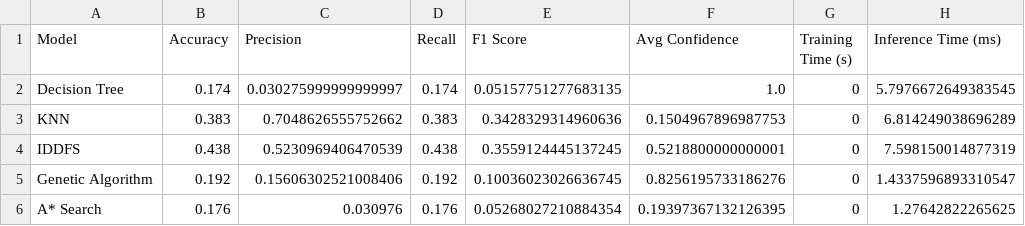
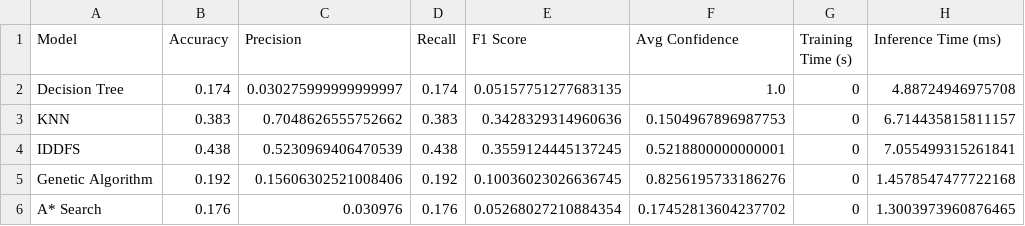
Before and after one commit to efebarkin/YAP441Proje, a CSV file: models/model_comparison_results.csv, drawn as a sheet.

Commit message:
ModelGelistirmesi

```diff
--- a/models/model_comparison_results.csv
+++ b/models/model_comparison_results.csv
@@ -1,6 +1,6 @@
 Model,Accuracy,Precision,Recall,F1 Score,Avg Confidence,Training Time (s),Inference Time (ms)
-Decision Tree,0.174,0.030275999999999997,0.174,0.05157751277683135,1.0,0,5.7976672649383545
-KNN,0.383,0.7048626555752662,0.383,0.3428329314960636,0.1504967896987753,0,6.814249038696289
-IDDFS,0.438,0.5230969406470539,0.438,0.3559124445137245,0.5218800000000001,0,7.598150014877319
-Genetic Algorithm,0.192,0.15606302521008406,0.192,0.10036023026636745,0.8256195733186276,0,1.4337596893310547
-A* Search,0.176,0.030976,0.176,0.05268027210884354,0.19397367132126395,0,1.27642822265625
+Decision Tree,0.174,0.030275999999999997,0.174,0.05157751277683135,1.0,0,4.88724946975708
+KNN,0.383,0.7048626555752662,0.383,0.3428329314960636,0.1504967896987753,0,6.714435815811157
+IDDFS,0.438,0.5230969406470539,0.438,0.3559124445137245,0.5218800000000001,0,7.055499315261841
+Genetic Algorithm,0.192,0.15606302521008406,0.192,0.10036023026636745,0.8256195733186276,0,1.4578547477722168
+A* Search,0.176,0.030976,0.176,0.05268027210884354,0.17452813604237702,0,1.3003973960876465
```
Also changed, not shown: 14 other files.
